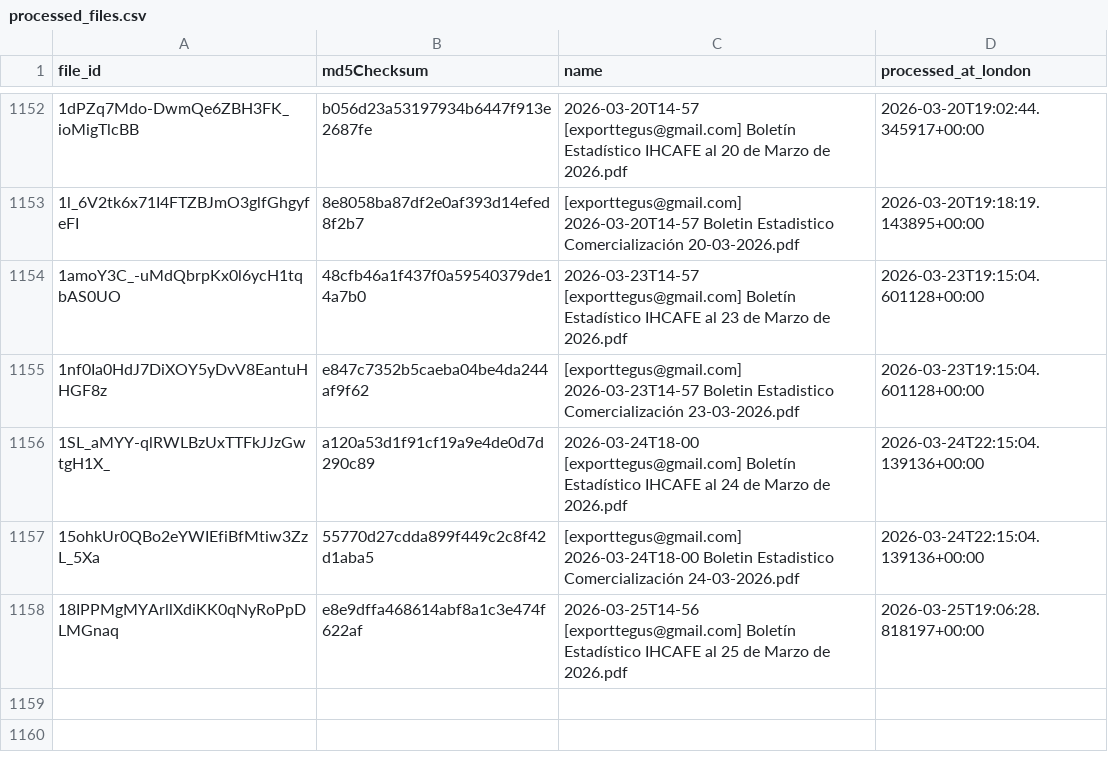
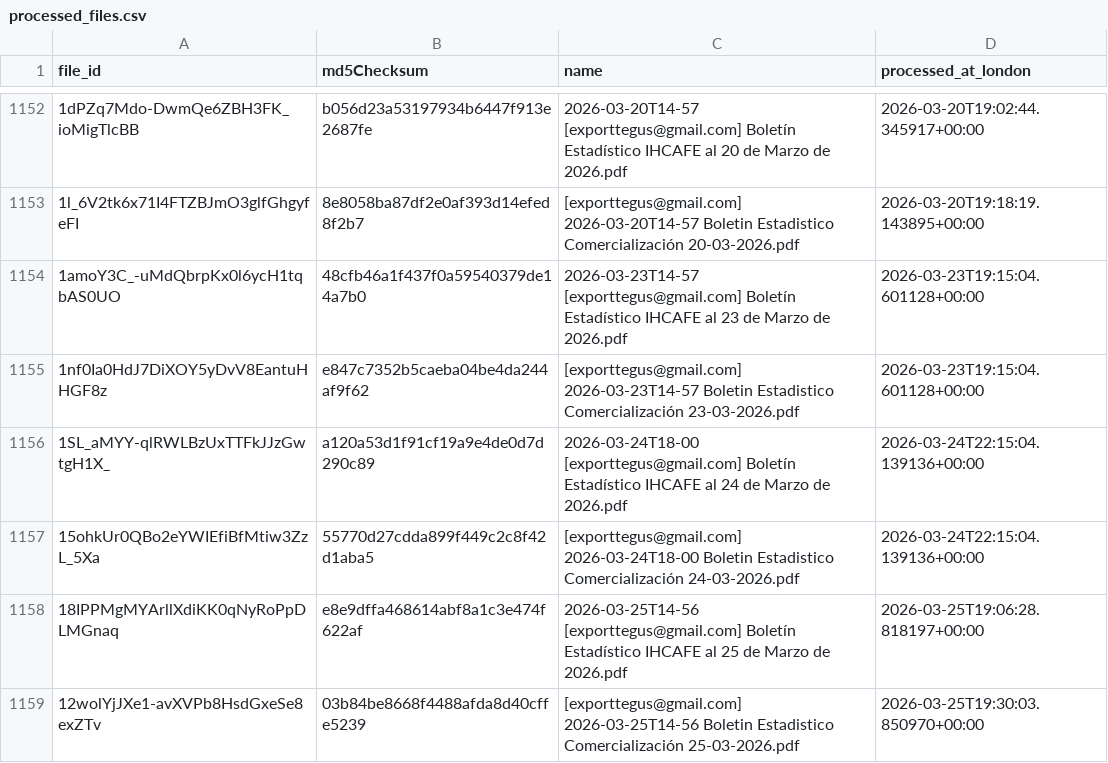
Before and after one commit to JuanDBeltranP/_r, a CSV file: outputs/historical/processed_files.csv, drawn as a sheet; only a part is shown, gaps mark what is left out.

```diff
--- a/outputs/historical/processed_files.csv
+++ b/outputs/historical/processed_files.csv
@@ -1158 +1158,2 @@ file_id,md5Checksum,name,processed_at_london
 18IPPMgMYArllXdiKK0qNyRoPpDLMGnaq,e8e9dffa468614abf8a1c3e474f622af,2026-03-25T14-56 [exporttegus@gmail.com] Boletín Estadístico IHCAFE al 25 de Marzo de 2026.pdf,2026-03-25T19:06:28.818197+00:00
+12wolYjJXe1-avXVPb8HsdGxeSe8exZTv,03b84be8668f4488afda8d40cffe5239,[exporttegus@gmail.com] 2026-03-25T14-56 Boletin Estadistico Comercialización 25-03-2026.pdf,2026-03-25T19:30:03.850970+00:00
```
Also changed, not shown: outputs/latest/honduras_reports_latest.csv, outputs/latest/preflight_latest.csv, 2 other files.
